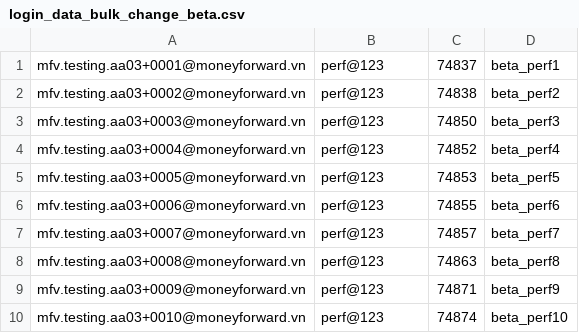
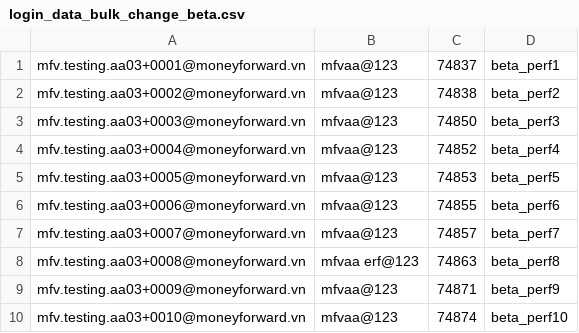
Before and after one commit to moneyforward/aa_performance_jmeter, a CSV file: data/login/login_data_bulk_change_beta.csv, drawn as a sheet.

```diff
--- a/data/login/login_data_bulk_change_beta.csv
+++ b/data/login/login_data_bulk_change_beta.csv
@@ -1,10 +1,10 @@
-mfv.testing.aa03+0001@moneyforward.vn,perf@123,74837,beta_perf1
-mfv.testing.aa03+0002@moneyforward.vn,perf@123,74838,beta_perf2
-mfv.testing.aa03+0003@moneyforward.vn,perf@123,74850,beta_perf3
-mfv.testing.aa03+0004@moneyforward.vn,perf@123,74852,beta_perf4
-mfv.testing.aa03+0005@moneyforward.vn,perf@123,74853,beta_perf5
-mfv.testing.aa03+0006@moneyforward.vn,perf@123,74855,beta_perf6
-mfv.testing.aa03+0007@moneyforward.vn,perf@123,74857,beta_perf7
-mfv.testing.aa03+0008@moneyforward.vn,perf@123,74863,beta_perf8
-mfv.testing.aa03+0009@moneyforward.vn,perf@123,74871,beta_perf9
-mfv.testing.aa03+0010@moneyforward.vn,perf@123,74874,beta_perf10
+mfv.testing.aa03+0001@moneyforward.vn,mfvaa@123,74837,beta_perf1
+mfv.testing.aa03+0002@moneyforward.vn,mfvaa@123,74838,beta_perf2
+mfv.testing.aa03+0003@moneyforward.vn,mfvaa@123,74850,beta_perf3
+mfv.testing.aa03+0004@moneyforward.vn,mfvaa@123,74852,beta_perf4
+mfv.testing.aa03+0005@moneyforward.vn,mfvaa@123,74853,beta_perf5
+mfv.testing.aa03+0006@moneyforward.vn,mfvaa@123,74855,beta_perf6
+mfv.testing.aa03+0007@moneyforward.vn,mfvaa@123,74857,beta_perf7
+mfv.testing.aa03+0008@moneyforward.vn,mfvaa erf@123,74863,beta_perf8
+mfv.testing.aa03+0009@moneyforward.vn,mfvaa@123,74871,beta_perf9
+mfv.testing.aa03+0010@moneyforward.vn,mfvaa@123,74874,beta_perf10
```
Also changed, not shown: data/bulk_change/fa/perf_fixed_asset_normal_1.csv, data/bulk_change/fa/perf_fixed_asset_normal_500.csv, 6 other files.
